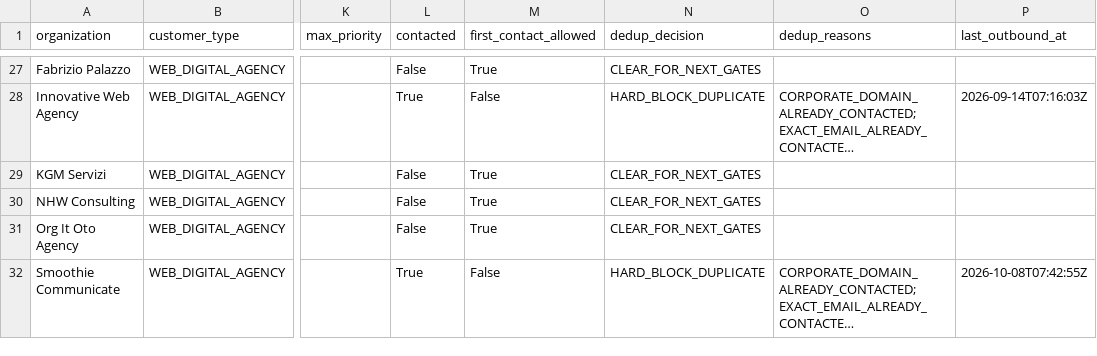
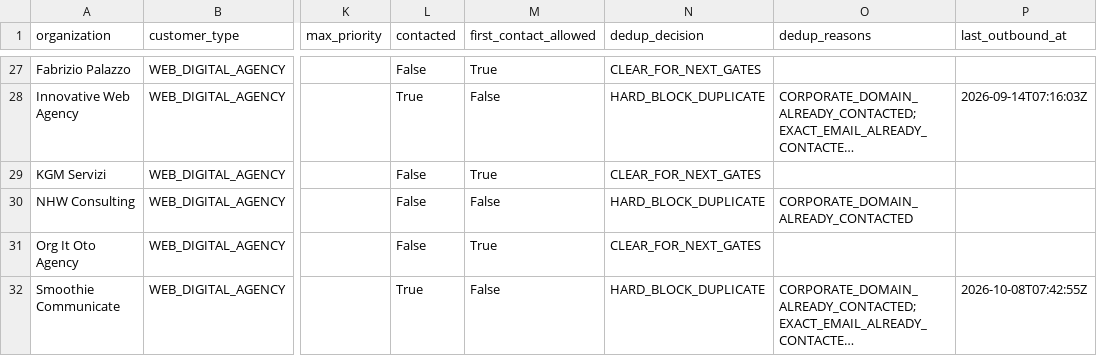
Before and after one commit to pinolissimo/vds-commercial-intelligence, a CSV file: api/v1/commercial-database.csv, drawn as a sheet; only a part is shown, gaps mark what is left out; long unchanged cells end in …; the diff names each change by its address in the sheet, - before the commit and + after, or states it on an @@ line.

```diff
--- a/api/v1/commercial-database.csv
+++ b/api/v1/commercial-database.csv
-M30 (first_contact_allowed): True
+M30 (first_contact_allowed): False
-N30 (dedup_decision): CLEAR_FOR_NEXT_GATES
+N30 (dedup_decision): HARD_BLOCK_DUPLICATE
-O30 (dedup_reasons): (empty)
+O30 (dedup_reasons): CORPORATE_DOMAIN_ALREADY_CONTACTED
```
Also changed, not shown: 10 other files.
